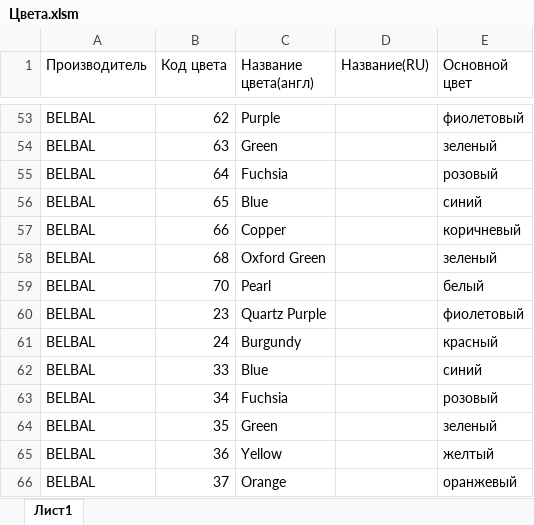
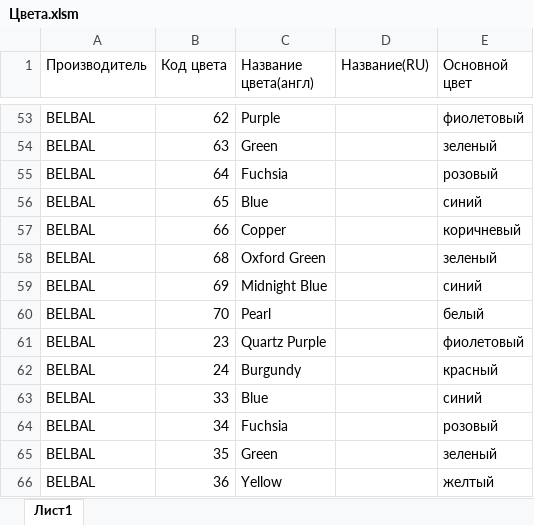
Before and after one commit to RALIST/balloons, an Excel workbook: public/Цвета.xlsm, sheet Лист1, drawn as a sheet; only a part is shown, gaps mark what is left out; the shorter side is filled out with more unchanged rows; values as stored, in another font and other column widths than the file's, no borders; the diff names each change by its address in the sheet, - before the commit and + after, or states it on an @@ line.

```diff
--- a/public/Цвета.xlsm (sheet Лист1)
+++ b/public/Цвета.xlsm (sheet Лист1)
+row 59: BELBAL | 69 | Midnight Blue |  | синий
```
Also changed, not shown: public/Размеры.xlsm, 21 other files.
